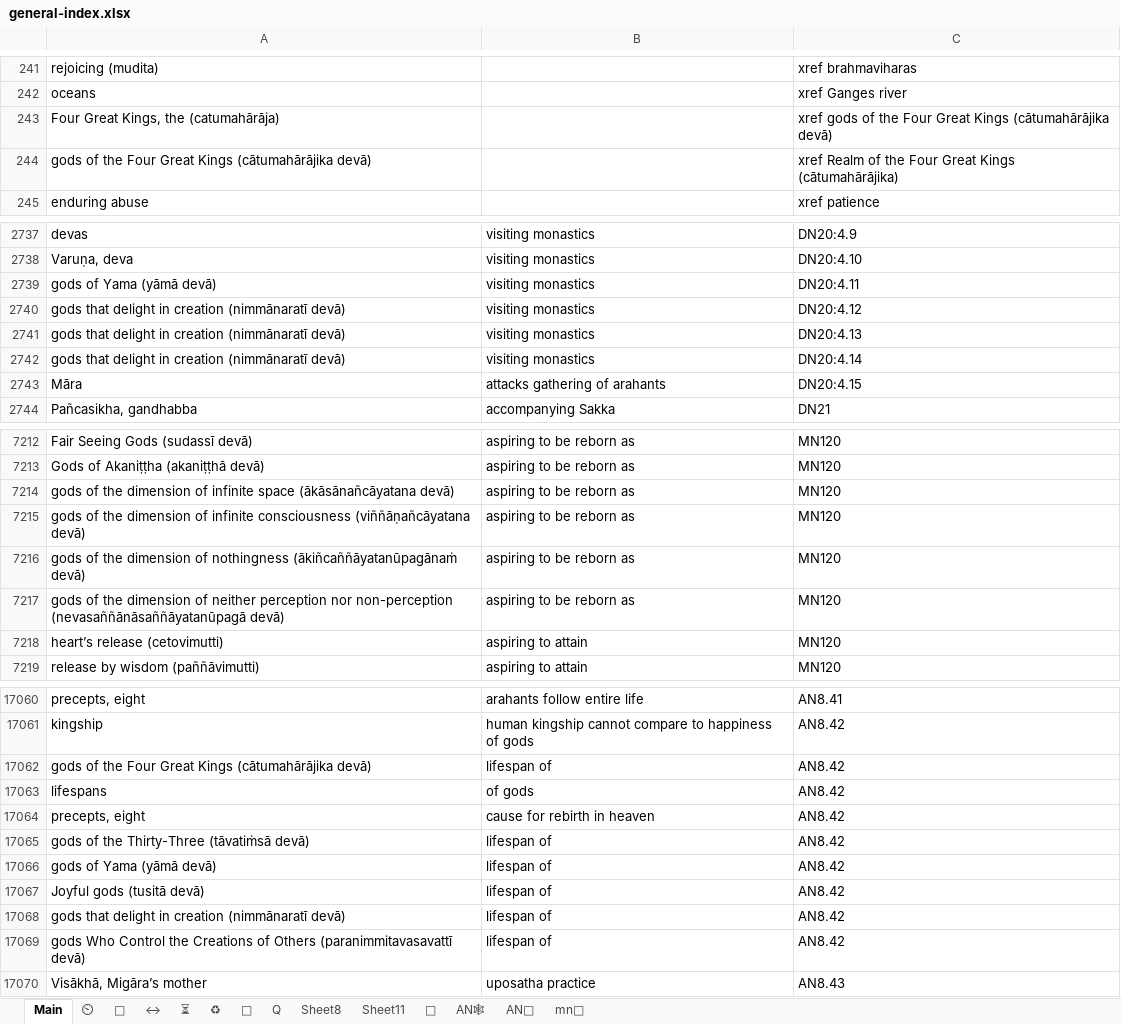
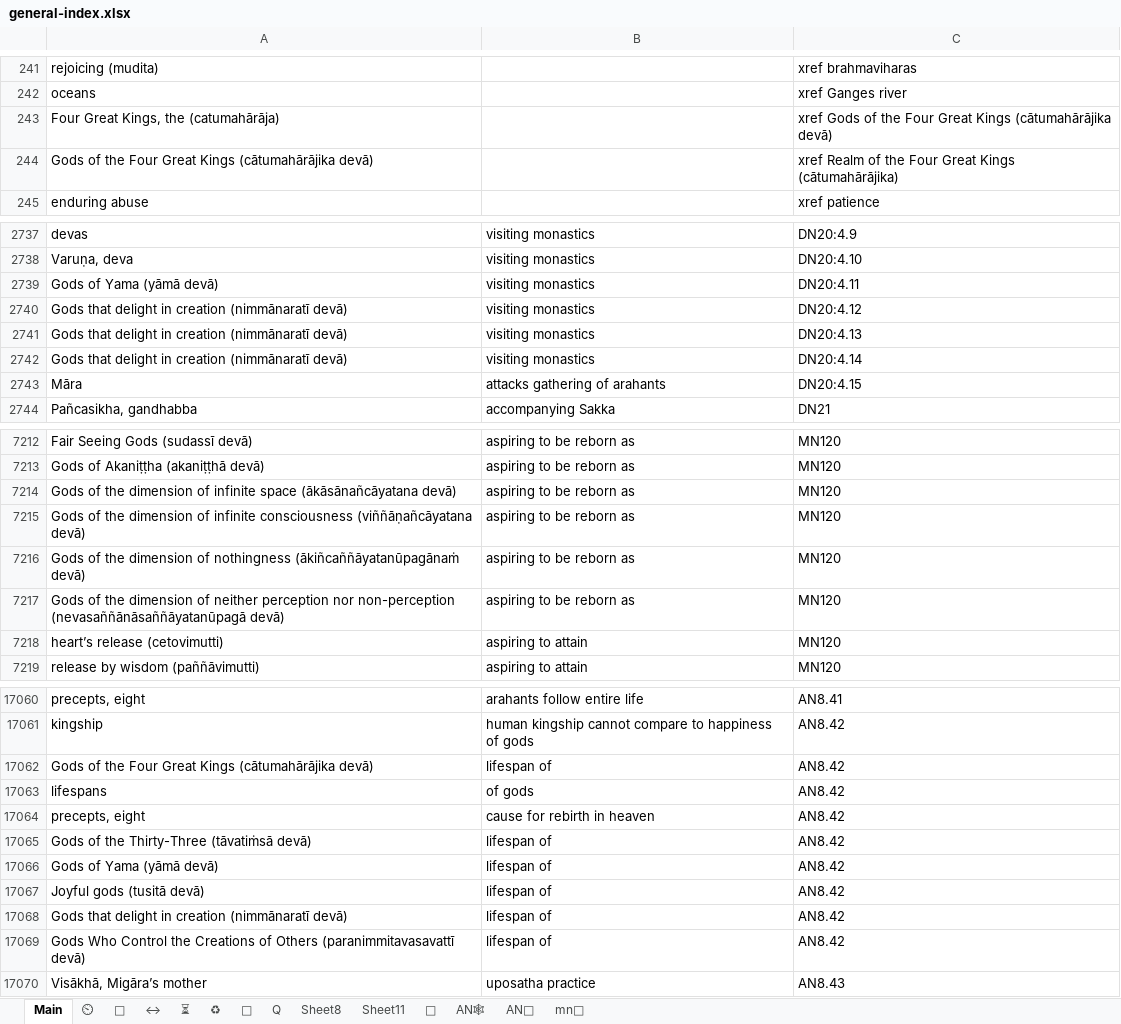
Before and after one commit to thesunshade/CIPS, an Excel workbook: src/data/general-index.xlsx, sheet Main, drawn as a sheet; only a part is shown, gaps mark what is left out; values as stored, in another font and other column widths than the file's, no borders; conditional formats not drawn; the diff covers the shown part only; the diff names each change by its address in the sheet, - before the commit and + after, or states it on an @@ line.

```diff
--- a/src/data/general-index.xlsx (sheet Main)
+++ b/src/data/general-index.xlsx (sheet Main)
-C243: xref gods of the…
+C243: xref Gods of the…
-A244: gods of the…
+A244: Gods of the…
-A2739: gods of Yama (yāmā devā)
+A2739: Gods of Yama (yāmā devā)
-A2740:A2742: gods that delight…
+A2740:A2742: Gods that delight…
-A7214: gods of the…
+A7214: Gods of the…
-A7215: gods of the…
+A7215: Gods of the…
-A7216: gods of the…
+A7216: Gods of the…
-A7217: gods of the…
+A7217: Gods of the…
-A17062: gods of the…
+A17062: Gods of the…
-A17065: gods of the Thirty-Three (tāvatiṁsā devā)
+A17065: Gods of the Thirty-Three (tāvatiṁsā devā)
-A17066: gods of Yama (yāmā devā)
+A17066: Gods of Yama (yāmā devā)
-A17068: gods that delight…
+A17068: Gods that delight…
-A17069: gods Who Control…
+A17069: Gods Who Control…
```
Also changed, not shown: 45 edited cells elsewhere in this sheet, 2 other files.
